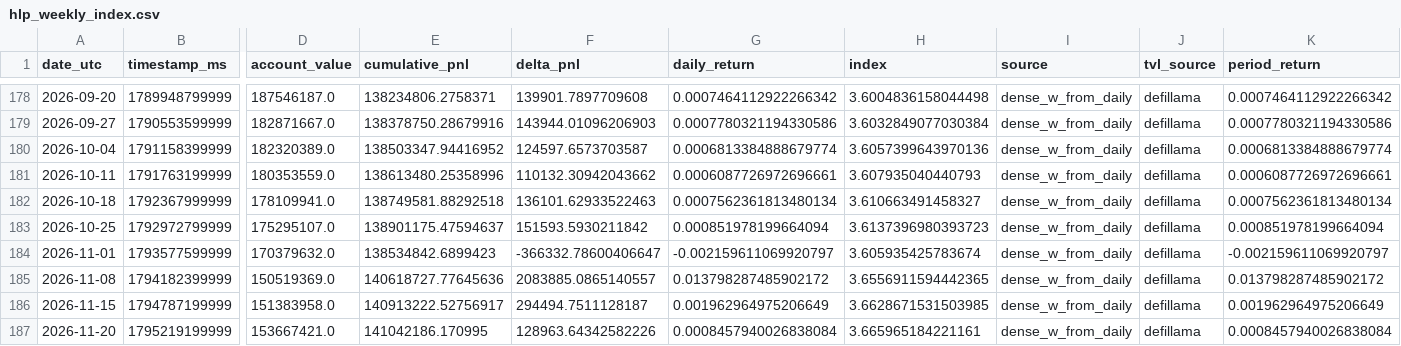
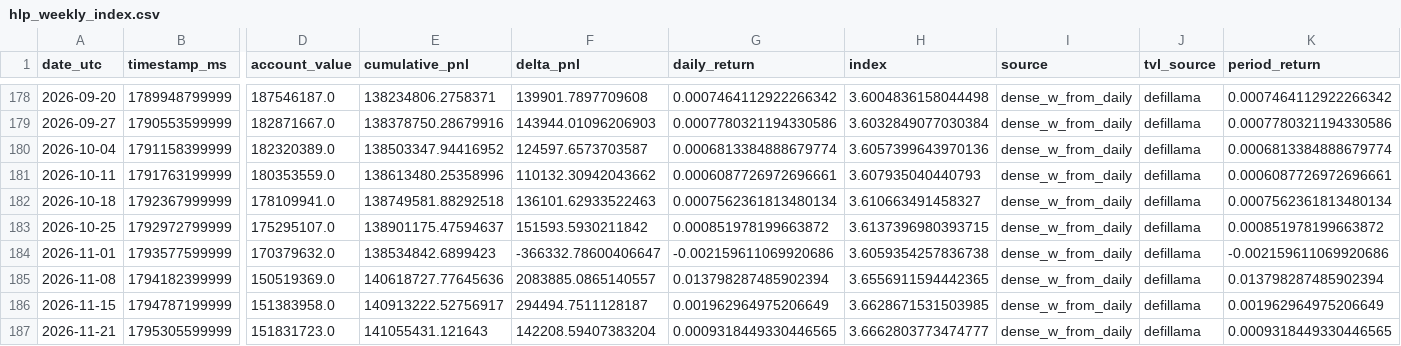
Before and after one commit to AndrejS-dev/HyperLiquid-HLP, a CSV file: hlp/data/hlp_weekly_index.csv, drawn as a sheet; only a part is shown, gaps mark what is left out; removed rows and columns are numbered as before the commit, all else as after; rows hold the shown columns only; the diff names each change by its address in the sheet, - before the commit and + after, or states it on an @@ line.

```diff
--- a/hlp/data/hlp_weekly_index.csv
+++ b/hlp/data/hlp_weekly_index.csv
-G183 (daily_return): 0.000851978199664094
+G183 (daily_return): 0.000851978199663872
-H183 (index): 3.6137396980393723
+H183 (index): 3.6137396980393715
-K183 (period_return): 0.000851978199664094
+K183 (period_return): 0.000851978199663872
-G184 (daily_return): -0.002159611069920797
+G184 (daily_return): -0.002159611069920686
-H184 (index): 3.605935425783674
+H184 (index): 3.6059354257836738
-K184 (period_return): -0.002159611069920797
+K184 (period_return): -0.002159611069920686
-G185 (daily_return): 0.013798287485902172
+G185 (daily_return): 0.013798287485902394
-K185 (period_return): 0.013798287485902172
+K185 (period_return): 0.013798287485902394
-row 187: 2026-11-20 | 1795219199999 | 153667421.0 | 141042186.170995 | 128963.64342582226 | 0.0008457940026838084 | 3.665965184221161 | dense_w_from_daily | defillama | 0.0008457940026838084
+row 187: 2026-11-21 | 1795305599999 | 151831723.0 | 141055431.121643 | 142208.59407383204 | 0.0009318449330446565 | 3.6662803773474777 | dense_w_from_daily | defillama | 0.0009318449330446565
```
Also changed, not shown: hlp/data/hlp_daily_index.csv, hlp/data/hlp_index.csv, 3 other files.
